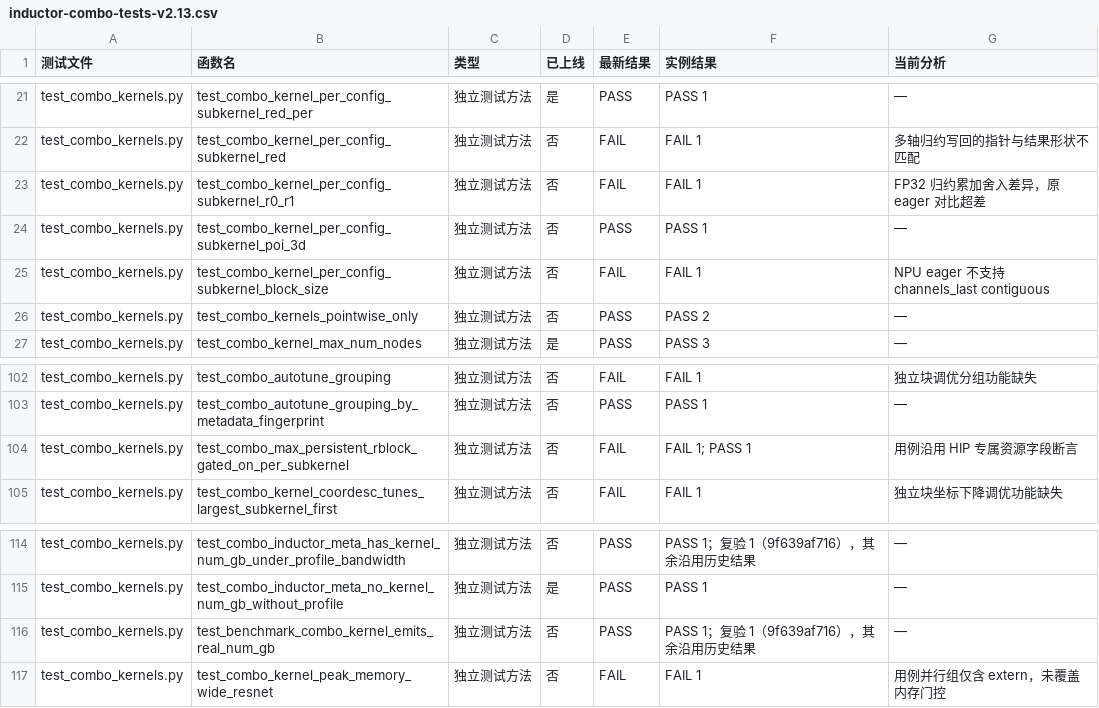
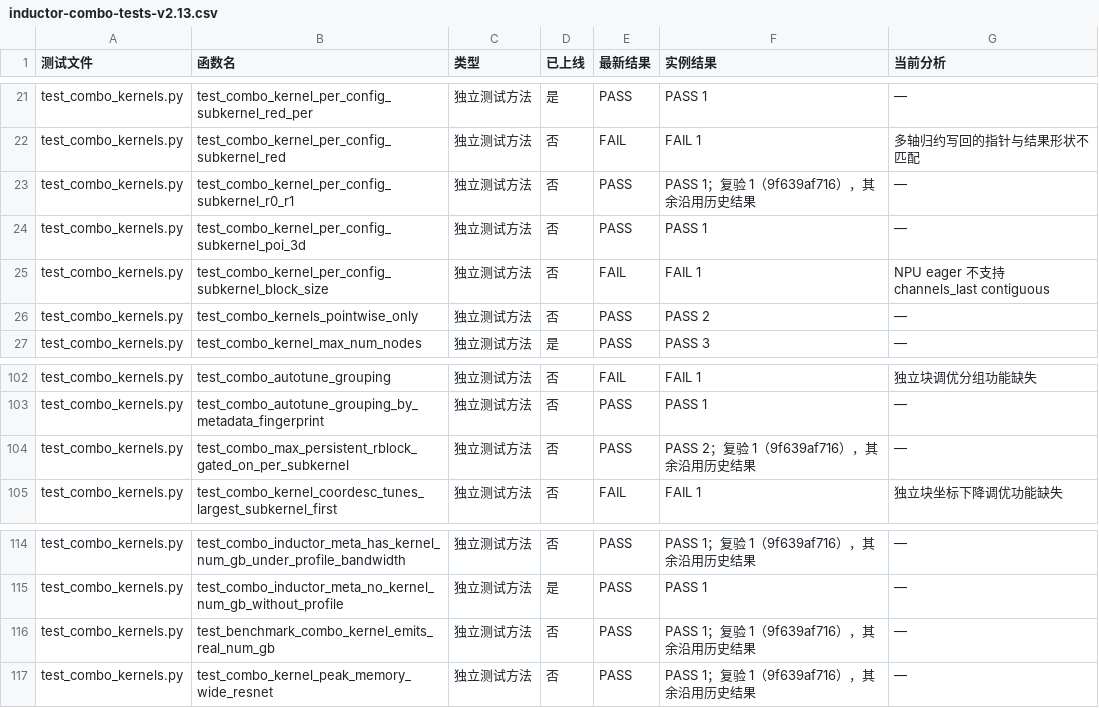
Before and after one commit to limbochao/torch-learn, a CSV file: docs/notes/compiler/codegen/inductor-combo-tests-v2.13.csv, drawn as a sheet; only a part is shown, gaps mark what is left out.

Commit message:
docs: record three NPU combo case adaptations and targeted passes

```diff
--- a/docs/notes/compiler/codegen/inductor-combo-tests-v2.13.csv
+++ b/docs/notes/compiler/codegen/inductor-combo-tests-v2.13.csv
@@ -22,3 +22,3 @@ test_combo_kernels.py,test_combo_kernel_per_config_subkernel_red_per,独立测
 test_combo_kernels.py,test_combo_kernel_per_config_subkernel_red,独立测试方法,否,FAIL,FAIL 1,多轴归约写回的指针与结果形状不匹配
-test_combo_kernels.py,test_combo_kernel_per_config_subkernel_r0_r1,独立测试方法,否,FAIL,FAIL 1,FP32 归约累加舍入差异，原 eager 对比超差
+test_combo_kernels.py,test_combo_kernel_per_config_subkernel_r0_r1,独立测试方法,否,PASS,PASS 1；复验 1（9f639af716），其余沿用历史结果,—
 test_combo_kernels.py,test_combo_kernel_per_config_subkernel_poi_3d,独立测试方法,否,PASS,PASS 1,—
@@ -103,3 +103,3 @@ test_combo_kernels.py,test_combo_autotune_grouping,独立测试方法,否,FAIL,F
 test_combo_kernels.py,test_combo_autotune_grouping_by_metadata_fingerprint,独立测试方法,否,PASS,PASS 1,—
-test_combo_kernels.py,test_combo_max_persistent_rblock_gated_on_per_subkernel,独立测试方法,否,FAIL,FAIL 1; PASS 1,用例沿用 HIP 专属资源字段断言
+test_combo_kernels.py,test_combo_max_persistent_rblock_gated_on_per_subkernel,独立测试方法,否,PASS,PASS 2；复验 1（9f639af716），其余沿用历史结果,—
 test_combo_kernels.py,test_combo_kernel_coordesc_tunes_largest_subkernel_first,独立测试方法,否,FAIL,FAIL 1,独立块坐标下降调优功能缺失
@@ -116,2 +116,2 @@ test_combo_kernels.py,test_combo_inductor_meta_no_kernel_num_gb_without_profile,
 test_combo_kernels.py,test_benchmark_combo_kernel_emits_real_num_gb,独立测试方法,否,PASS,PASS 1；复验 1（9f639af716），其余沿用历史结果,—
-test_combo_kernels.py,test_combo_kernel_peak_memory_wide_resnet,独立测试方法,否,FAIL,FAIL 1,用例并行组仅含 extern，未覆盖内存门控
+test_combo_kernels.py,test_combo_kernel_peak_memory_wide_resnet,独立测试方法,否,PASS,PASS 1；复验 1（9f639af716），其余沿用历史结果,—
```
Also changed, not shown: 39 other files.
